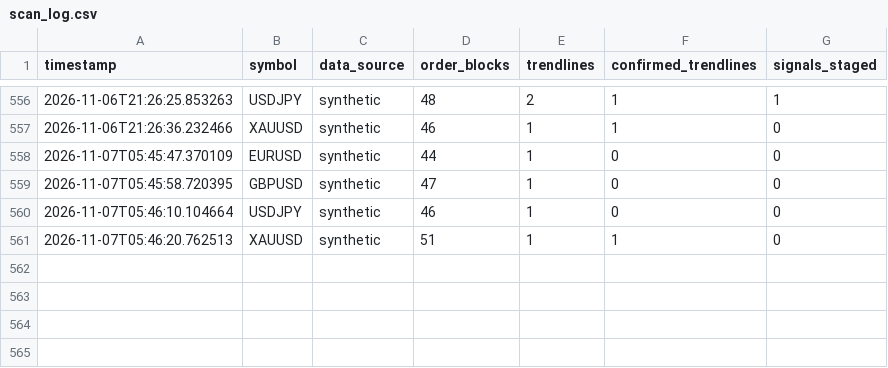
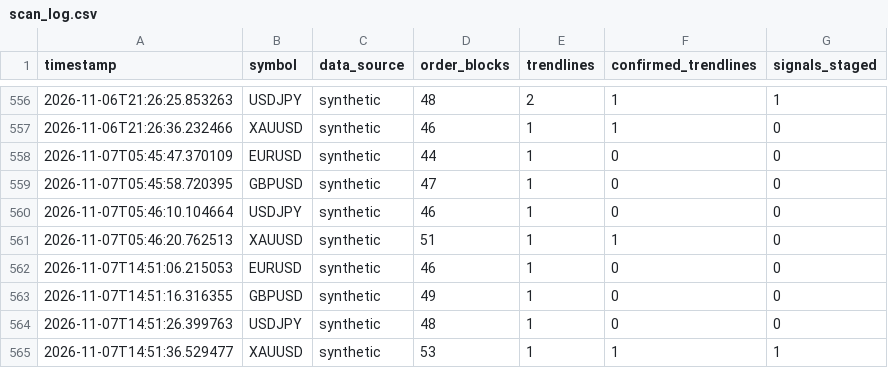
Before and after one commit to travis-global/SMC, a CSV file: data/scan_log.csv, drawn as a sheet; only a part is shown, gaps mark what is left out.

```diff
--- a/data/scan_log.csv
+++ b/data/scan_log.csv
@@ -561 +561,5 @@ timestamp,symbol,data_source,order_blocks,trendlines,confirmed_trendlines,signal
 2026-11-07T05:46:20.762513,XAUUSD,synthetic,51,1,1,0
+2026-11-07T14:51:06.215053,EURUSD,synthetic,46,1,0,0
+2026-11-07T14:51:16.316355,GBPUSD,synthetic,49,1,0,0
+2026-11-07T14:51:26.399763,USDJPY,synthetic,48,1,0,0
+2026-11-07T14:51:36.529477,XAUUSD,synthetic,53,1,1,1
```
Also changed, not shown: 1 other file.
